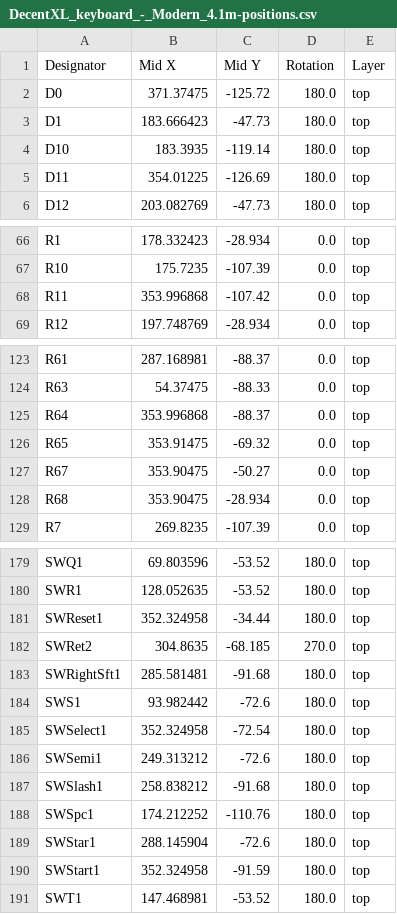
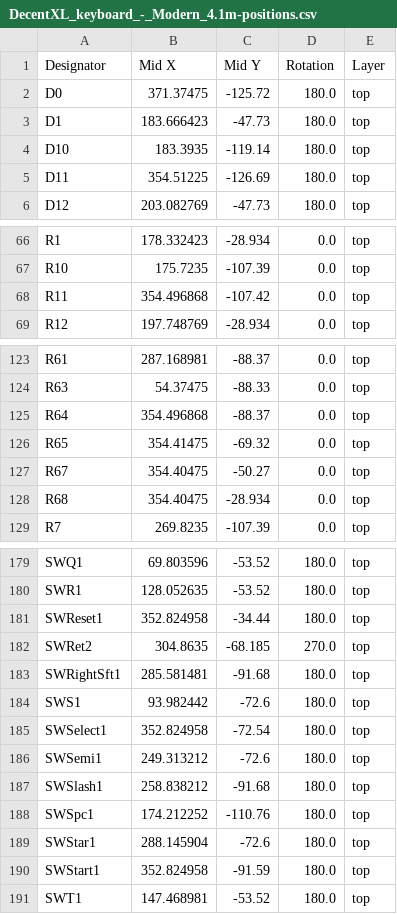
Before and after one commit to bleroy/3d-junkyard, a CSV file: DecentXL/DecentXL-keyboard/production/DecentXL_keyboard_-_Modern_4.1m-positions.csv, drawn as a sheet; only a part is shown, gaps mark what is left out; the diff covers the shown part only.

Commit message:
DecentXL Rev. 4 with separate vintage and modern versions

```diff
--- a/DecentXL/DecentXL-keyboard/production/DecentXL_keyboard_-_Modern_4.1m-positions.csv
+++ b/DecentXL/DecentXL-keyboard/production/DecentXL_keyboard_-_Modern_4.1m-positions.csv
@@ -4,3 +4,3 @@ D1,183.666423,-47.73,180.0,top
 D10,183.3935,-119.14,180.0,top
-D11,354.01225,-126.69,180.0,top
+D11,354.51225,-126.69,180.0,top
 D12,203.082769,-47.73,180.0,top
@@ -67,3 +67,3 @@ R1,178.332423,-28.934,0.0,top
 R10,175.7235,-107.39,0.0,top
-R11,353.996868,-107.42,0.0,top
+R11,354.496868,-107.42,0.0,top
 R12,197.748769,-28.934,0.0,top
@@ -124,6 +124,6 @@ R61,287.168981,-88.37,0.0,top
 R63,54.37475,-88.33,0.0,top
-R64,353.996868,-88.37,0.0,top
-R65,353.91475,-69.32,0.0,top
-R67,353.90475,-50.27,0.0,top
-R68,353.90475,-28.934,0.0,top
+R64,354.496868,-88.37,0.0,top
+R65,354.41475,-69.32,0.0,top
+R67,354.40475,-50.27,0.0,top
+R68,354.40475,-28.934,0.0,top
 R7,269.8235,-107.39,0.0,top
@@ -180,3 +180,3 @@ SWQ1,69.803596,-53.52,180.0,top
 SWR1,128.052635,-53.52,180.0,top
-SWReset1,352.324958,-34.44,180.0,top
+SWReset1,352.824958,-34.44,180.0,top
 SWRet2,304.8635,-68.185,270.0,top
@@ -184,3 +184,3 @@ SWRightSft1,285.581481,-91.68,180.0,top
 SWS1,93.982442,-72.6,180.0,top
-SWSelect1,352.324958,-72.54,180.0,top
+SWSelect1,352.824958,-72.54,180.0,top
 SWSemi1,249.313212,-72.6,180.0,top
@@ -189,3 +189,3 @@ SWSpc1,174.212252,-110.76,180.0,top
 SWStar1,288.145904,-72.6,180.0,top
-SWStart1,352.324958,-91.59,180.0,top
+SWStart1,352.824958,-91.59,180.0,top
 SWT1,147.468981,-53.52,180.0,top
```
Also changed, not shown: 2 edited cells elsewhere in this file, 36 other files.
